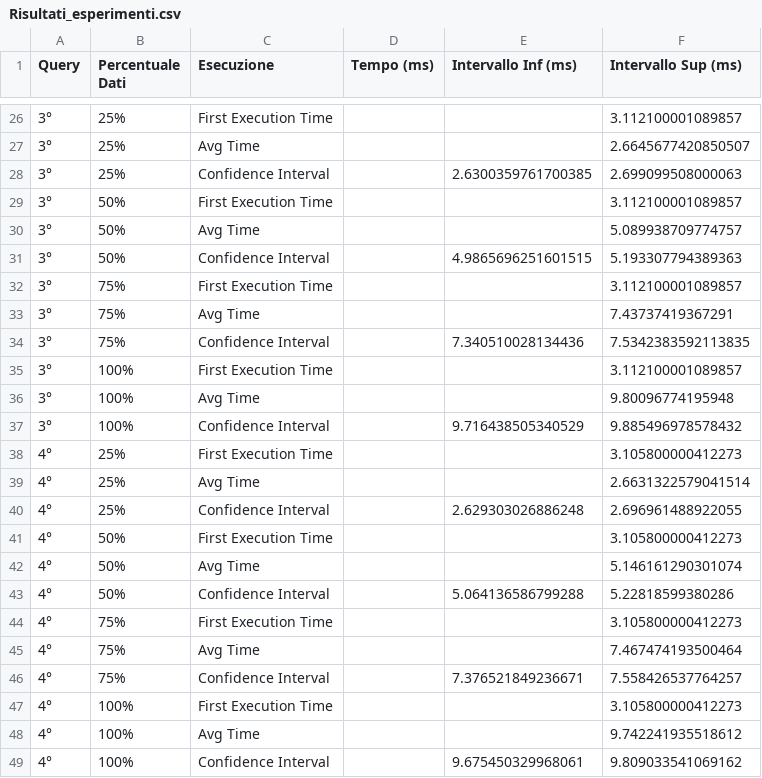
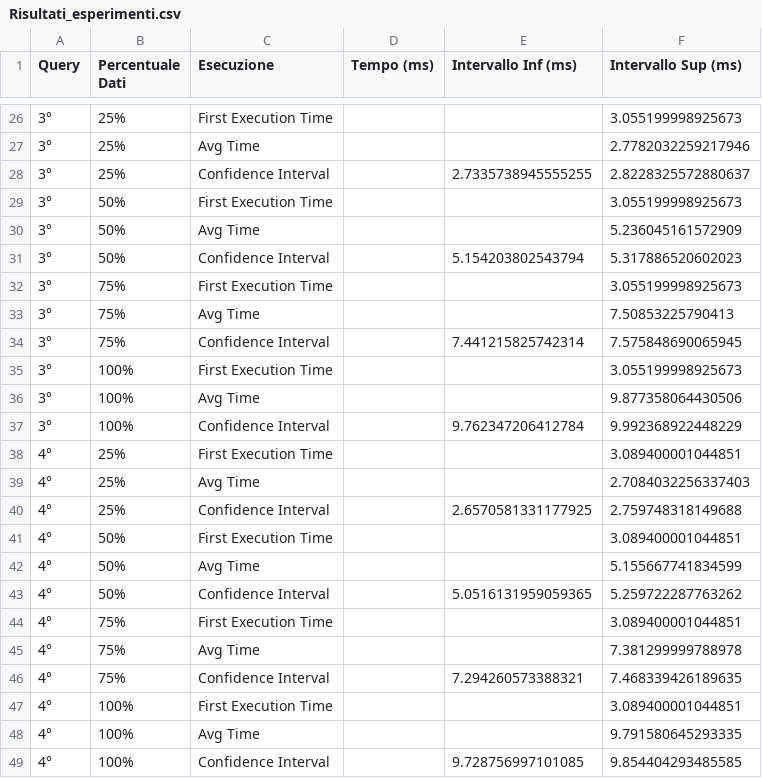
Before and after one commit to christiandev0/Database, a CSV file: Risultati_esperimenti.csv, drawn as a sheet; only a part is shown, gaps mark what is left out; the diff covers the shown part only.

```diff
--- a/Risultati_esperimenti.csv
+++ b/Risultati_esperimenti.csv
@@ -26,24 +26,24 @@ Query,Percentuale Dati,Esecuzione,Tempo (ms),Intervallo Inf (ms),Intervallo Sup
-3°,25%,First Execution Time,,,3.112100001089857
-3°,25%,Avg Time,,,2.6645677420850507
-3°,25%,Confidence Interval,,2.6300359761700385,2.699099508000063
-3°,50%,First Execution Time,,,3.112100001089857
-3°,50%,Avg Time,,,5.089938709774757
-3°,50%,Confidence Interval,,4.9865696251601515,5.193307794389363
-3°,75%,First Execution Time,,,3.112100001089857
-3°,75%,Avg Time,,,7.43737419367291
-3°,75%,Confidence Interval,,7.340510028134436,7.5342383592113835
-3°,100%,First Execution Time,,,3.112100001089857
-3°,100%,Avg Time,,,9.80096774195948
-3°,100%,Confidence Interval,,9.716438505340529,9.885496978578432
-4°,25%,First Execution Time,,,3.105800000412273
-4°,25%,Avg Time,,,2.6631322579041514
-4°,25%,Confidence Interval,,2.629303026886248,2.696961488922055
-4°,50%,First Execution Time,,,3.105800000412273
-4°,50%,Avg Time,,,5.146161290301074
-4°,50%,Confidence Interval,,5.064136586799288,5.22818599380286
-4°,75%,First Execution Time,,,3.105800000412273
-4°,75%,Avg Time,,,7.467474193500464
-4°,75%,Confidence Interval,,7.376521849236671,7.558426537764257
-4°,100%,First Execution Time,,,3.105800000412273
-4°,100%,Avg Time,,,9.742241935518612
-4°,100%,Confidence Interval,,9.675450329968061,9.809033541069162
+3°,25%,First Execution Time,,,3.055199998925673
+3°,25%,Avg Time,,,2.7782032259217946
+3°,25%,Confidence Interval,,2.7335738945555255,2.8228325572880637
+3°,50%,First Execution Time,,,3.055199998925673
+3°,50%,Avg Time,,,5.236045161572909
+3°,50%,Confidence Interval,,5.154203802543794,5.317886520602023
+3°,75%,First Execution Time,,,3.055199998925673
+3°,75%,Avg Time,,,7.50853225790413
+3°,75%,Confidence Interval,,7.441215825742314,7.575848690065945
+3°,100%,First Execution Time,,,3.055199998925673
+3°,100%,Avg Time,,,9.877358064430506
+3°,100%,Confidence Interval,,9.762347206412784,9.992368922448229
+4°,25%,First Execution Time,,,3.089400001044851
+4°,25%,Avg Time,,,2.7084032256337403
+4°,25%,Confidence Interval,,2.6570581331177925,2.759748318149688
+4°,50%,First Execution Time,,,3.089400001044851
+4°,50%,Avg Time,,,5.155667741834599
+4°,50%,Confidence Interval,,5.0516131959059365,5.259722287763262
+4°,75%,First Execution Time,,,3.089400001044851
+4°,75%,Avg Time,,,7.381299999788978
+4°,75%,Confidence Interval,,7.294260573388321,7.468339426189635
+4°,100%,First Execution Time,,,3.089400001044851
+4°,100%,Avg Time,,,9.791580645293335
+4°,100%,Confidence Interval,,9.728756997101085,9.854404293485585
```
Also changed, not shown: 32 edited cells elsewhere in this file, 13 other files.
